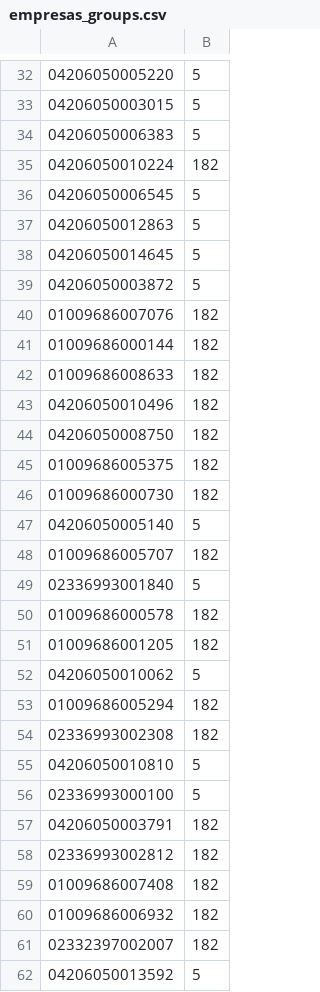
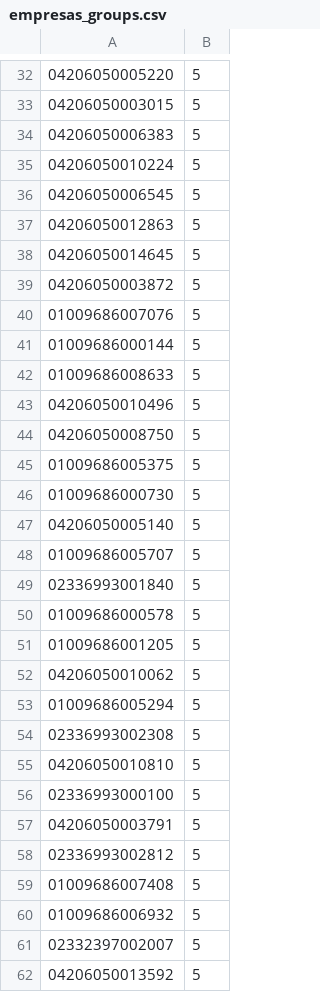
Before and after one commit to camiloribeiro/reclamacoes-br, a CSV file: db/empresas_groups.csv, drawn as a sheet; only a part is shown, gaps mark what is left out; the diff covers the shown part only.

```diff
--- a/db/empresas_groups.csv
+++ b/db/empresas_groups.csv
@@ -34,3 +34,3 @@
 04206050006383, 5
-04206050010224, 182
+04206050010224, 5
 04206050006545, 5
@@ -39,24 +39,24 @@
 04206050003872, 5
-01009686007076, 182
-01009686000144, 182
-01009686008633, 182
-04206050010496, 182
-04206050008750, 182
-01009686005375, 182
-01009686000730, 182
+01009686007076, 5
+01009686000144, 5
+01009686008633, 5
+04206050010496, 5
+04206050008750, 5
+01009686005375, 5
+01009686000730, 5
 04206050005140, 5
-01009686005707, 182
+01009686005707, 5
 02336993001840, 5
-01009686000578, 182
-01009686001205, 182
+01009686000578, 5
+01009686001205, 5
 04206050010062, 5
-01009686005294, 182
-02336993002308, 182
+01009686005294, 5
+02336993002308, 5
 04206050010810, 5
 02336993000100, 5
-04206050003791, 182
-02336993002812, 182
-01009686007408, 182
-01009686006932, 182
-02332397002007, 182
+04206050003791, 5
+02336993002812, 5
+01009686007408, 5
+01009686006932, 5
+02332397002007, 5
 04206050013592, 5
```
Also changed, not shown: 95 edited cells elsewhere in this file, 1 other file.
